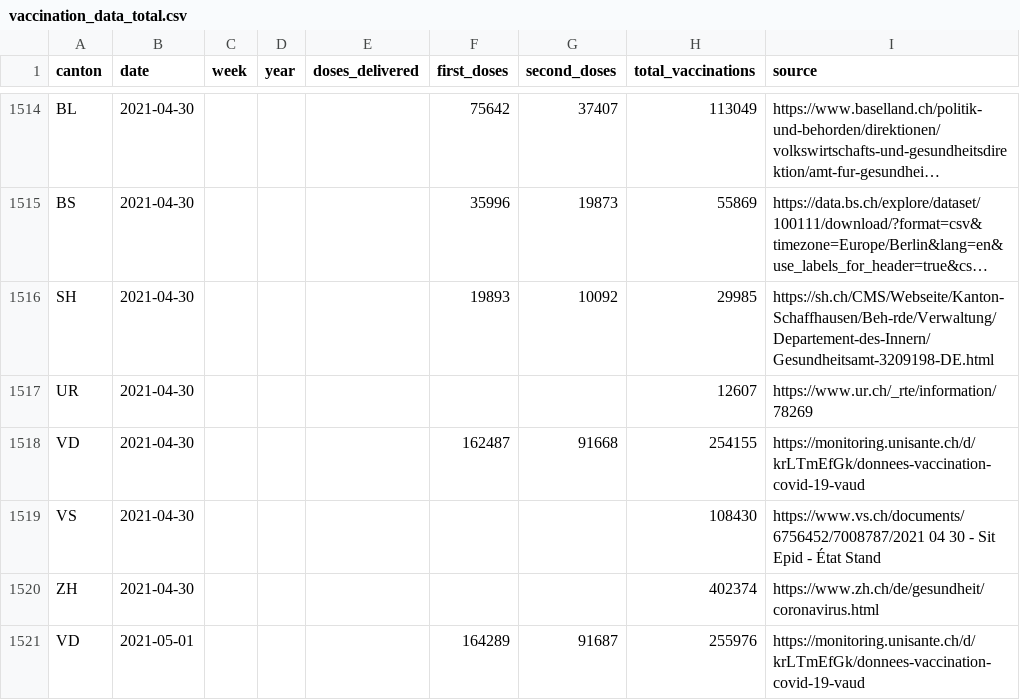
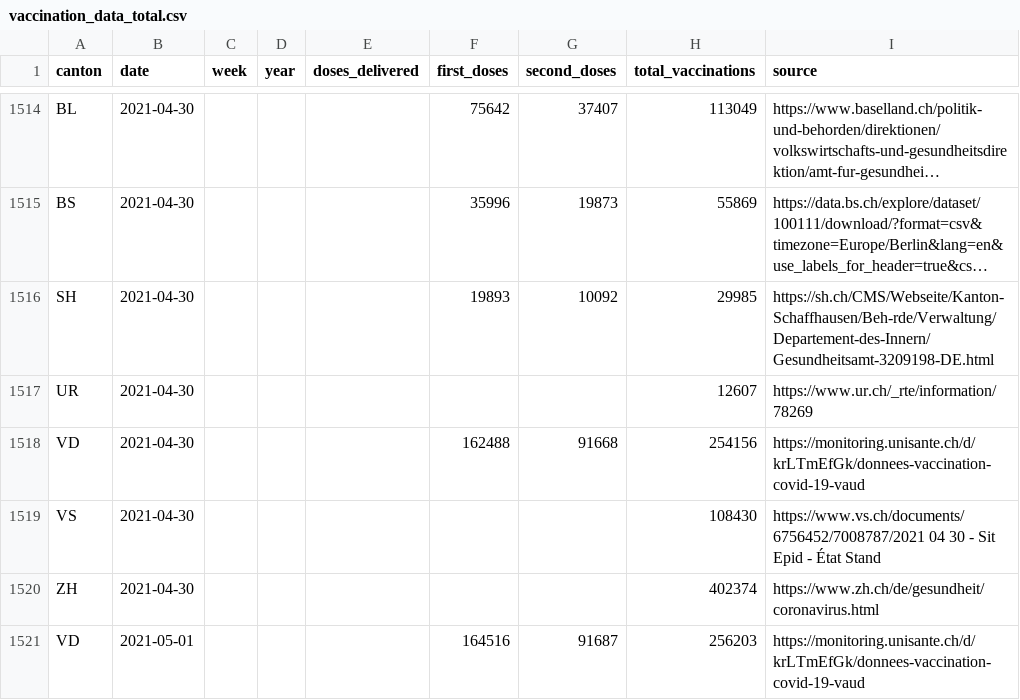
Before and after one commit to maekke/vaccination_data, a CSV file: vaccination_data_total.csv, drawn as a sheet; only a part is shown, gaps mark what is left out; long unchanged cells end in ….

Commit message:
Automatic update of vaccination data

```diff
--- a/vaccination_data_total.csv
+++ b/vaccination_data_total.csv
@@ -1517,5 +1517,5 @@ SH,2021-04-30,,,,19893,10092,29985,https://sh.ch/CMS/Webseite/Kanton-Schaffhause
 UR,2021-04-30,,,,,,12607,https://www.ur.ch/_rte/information/78269
-VD,2021-04-30,,,,162487,91668,254155,https://monitoring.unisante.ch/d/krLTmEfGk/donnees-vaccination-covid-19-vaud
+VD,2021-04-30,,,,162488,91668,254156,https://monitoring.unisante.ch/d/krLTmEfGk/donnees-vaccination-covid-19-vaud
 VS,2021-04-30,,,,,,108430,https://www.vs.ch/documents/6756452/7008787/2021 04 30 - Sit Epid - État Stand
 ZH,2021-04-30,,,,,,402374,https://www.zh.ch/de/gesundheit/coronavirus.html
-VD,2021-05-01,,,,164289,91687,255976,https://monitoring.unisante.ch/d/krLTmEfGk/donnees-vaccination-covid-19-vaud
+VD,2021-05-01,,,,164516,91687,256203,https://monitoring.unisante.ch/d/krLTmEfGk/donnees-vaccination-covid-19-vaud
```
Also changed, not shown: vaccination_data_vd.csv.
